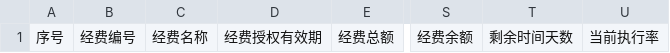
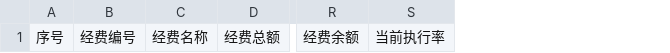
Before and after one commit to skylynf/SUSTechACD, a CSV file: backend/多项经费使用一览表.csv, drawn as a sheet; only a part is shown, gaps mark what is left out; the diff names each change by its address in the sheet, - before the commit and + after, or states it on an @@ line.

Commit message:
api excel改为args传入userID

```diff
--- a/backend/多项经费使用一览表.csv
+++ b/backend/多项经费使用一览表.csv
-column D, row 1: 经费授权有效期
-column T, row 1: 剩余时间天数
```
Also changed, not shown: 1 other file.
